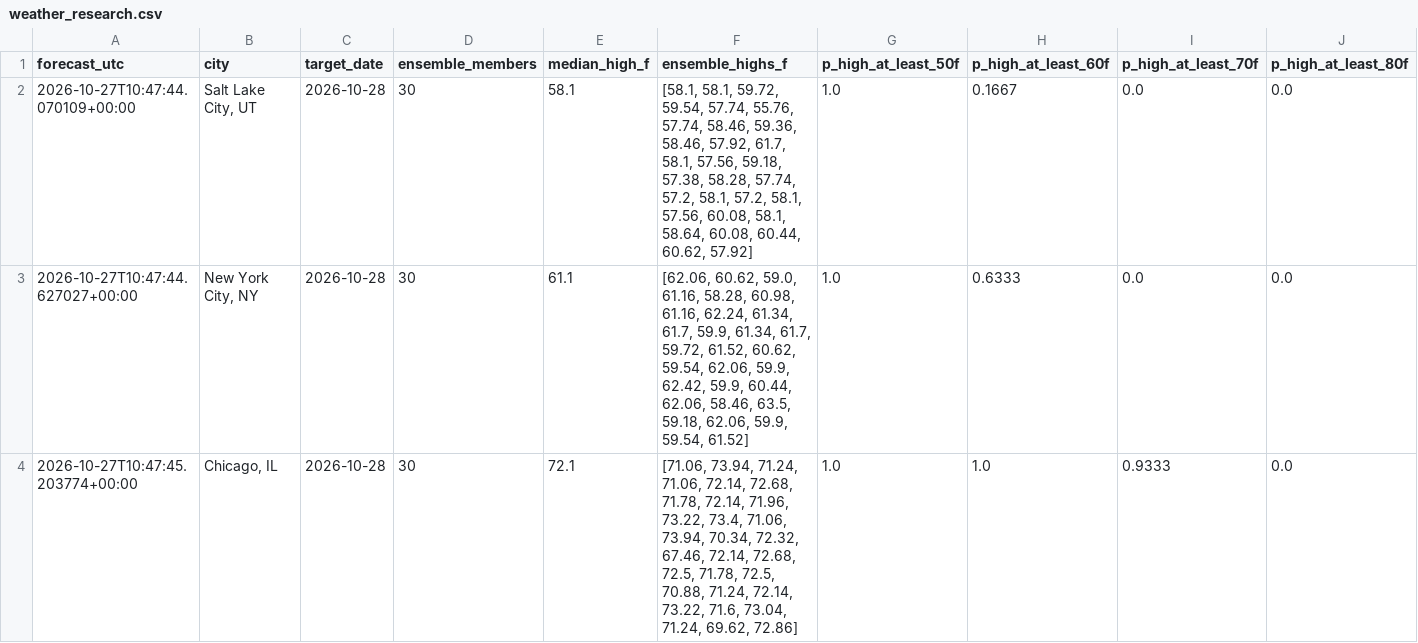
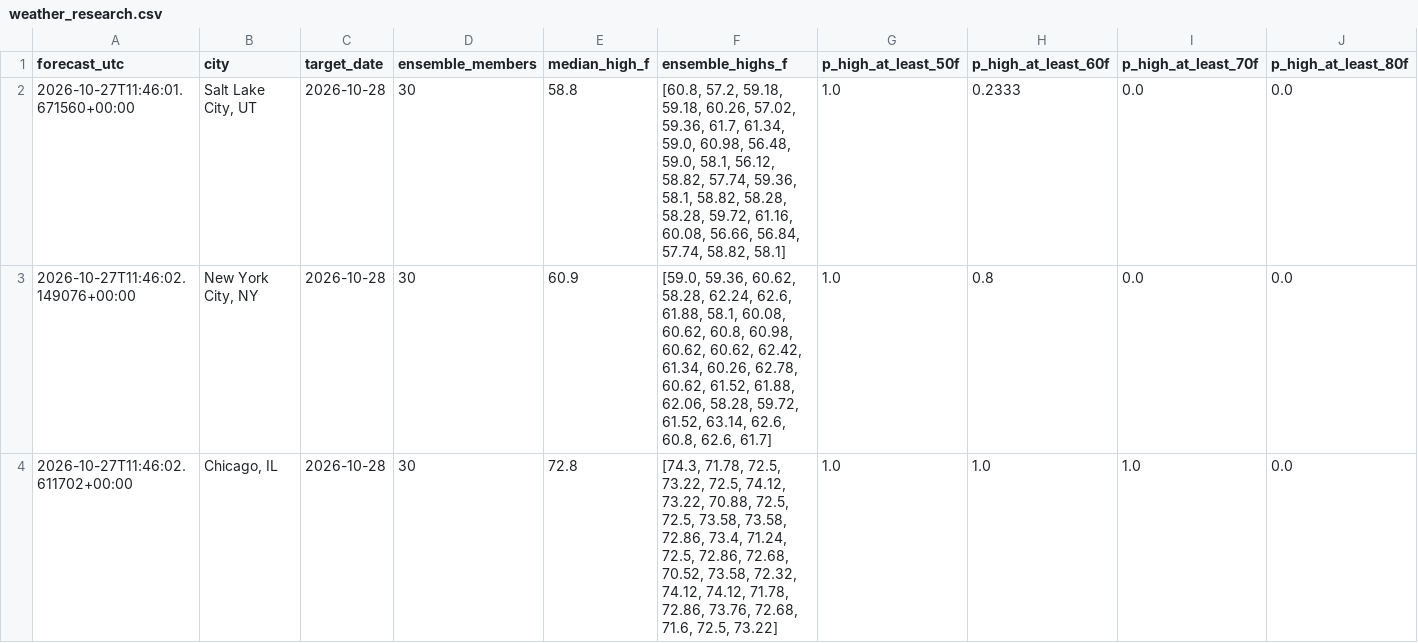
Before and after one commit to hpsyntheticoilsusa-gif/kalshi-ai-paper-trader, a CSV file: data/weather_research.csv, drawn as a sheet; only a part is shown; the diff names each change by its address in the sheet, - before the commit and + after, or states it on an @@ line.

```diff
--- a/data/weather_research.csv
+++ b/data/weather_research.csv
-A2 (forecast_utc): 2026-10-27T10:47:44.070109+00:00
+A2 (forecast_utc): 2026-10-27T11:46:01.671560+00:00
-E2 (median_high_f): 58.1
+E2 (median_high_f): 58.8
-F2 (ensemble_highs_f): [58.1, 58.1, 59.72, 59.54, 57.74, 55.76, 57.74, 58.46, 59.36, 58.46, 57.92, 61.7, 58.1, 57.56, 59.18, 57.38, 58.28, 57.74, 57.2, 58.1, 57.2, 58.1, 57.56, 60.08, 58.1, 58.64, 60.08, 60.44, 60.62, 57.92]
+F2 (ensemble_highs_f): [60.8, 57.2, 59.18, 59.18, 60.26, 57.02, 59.36, 61.7, 61.34, 59.0, 60.98, 56.48, 59.0, 58.1, 56.12, 58.82, 57.74, 59.36, 58.1, 58.82, 58.28, 58.28, 59.72, 61.16, 60.08, 56.66, 56.84, 57.74, 58.82, 58.1]
-H2 (p_high_at_least_60f): 0.1667
+H2 (p_high_at_least_60f): 0.2333
-A3 (forecast_utc): 2026-10-27T10:47:44.627027+00:00
+A3 (forecast_utc): 2026-10-27T11:46:02.149076+00:00
-E3 (median_high_f): 61.1
+E3 (median_high_f): 60.9
-F3 (ensemble_highs_f): [62.06, 60.62, 59.0, 61.16, 58.28, 60.98, 61.16, 62.24, 61.34, 61.7, 59.9, 61.34, 61.7, 59.72, 61.52, 60.62, 59.54, 62.06, 59.9, 62.42, 59.9, 60.44, 62.06, 58.46, 63.5, 59.18, 62.06, 59.9, 59.54, 61.52]
+F3 (ensemble_highs_f): [59.0, 59.36, 60.62, 58.28, 62.24, 62.6, 61.88, 58.1, 60.08, 60.62, 60.8, 60.98, 60.62, 60.62, 62.42, 61.34, 60.26, 62.78, 60.62, 61.52, 61.88, 62.06, 58.28, 59.72, 61.52, 63.14, 62.6, 60.8, 62.6, 61.7]
-H3 (p_high_at_least_60f): 0.6333
+H3 (p_high_at_least_60f): 0.8
-A4 (forecast_utc): 2026-10-27T10:47:45.203774+00:00
+A4 (forecast_utc): 2026-10-27T11:46:02.611702+00:00
-E4 (median_high_f): 72.1
+E4 (median_high_f): 72.8
-F4 (ensemble_highs_f): [71.06, 73.94, 71.24, 71.06, 72.14, 72.68, 71.78, 72.14, 71.96, 73.22, 73.4, 71.06, 73.94, 70.34, 72.32, 67.46, 72.14, 72.68, 72.5, 71.78, 72.5, 70.88, 71.24, 72.14, 73.22, 71.6, 73.04, 71.24, 69.62, 72.86]
+F4 (ensemble_highs_f): [74.3, 71.78, 72.5, 73.22, 72.5, 74.12, 73.22, 70.88, 72.5, 72.5, 73.58, 73.58, 72.86, 73.4, 71.24, 72.5, 72.86, 72.68, 70.52, 73.58, 72.32, 74.12, 74.12, 71.78, 72.86, 73.76, 72.68, 71.6, 72.5, 73.22]
-I4 (p_high_at_least_70f): 0.9333
+I4 (p_high_at_least_70f): 1.0
```
Also changed, not shown: data/weather_outcomes.csv, 15 other files.
